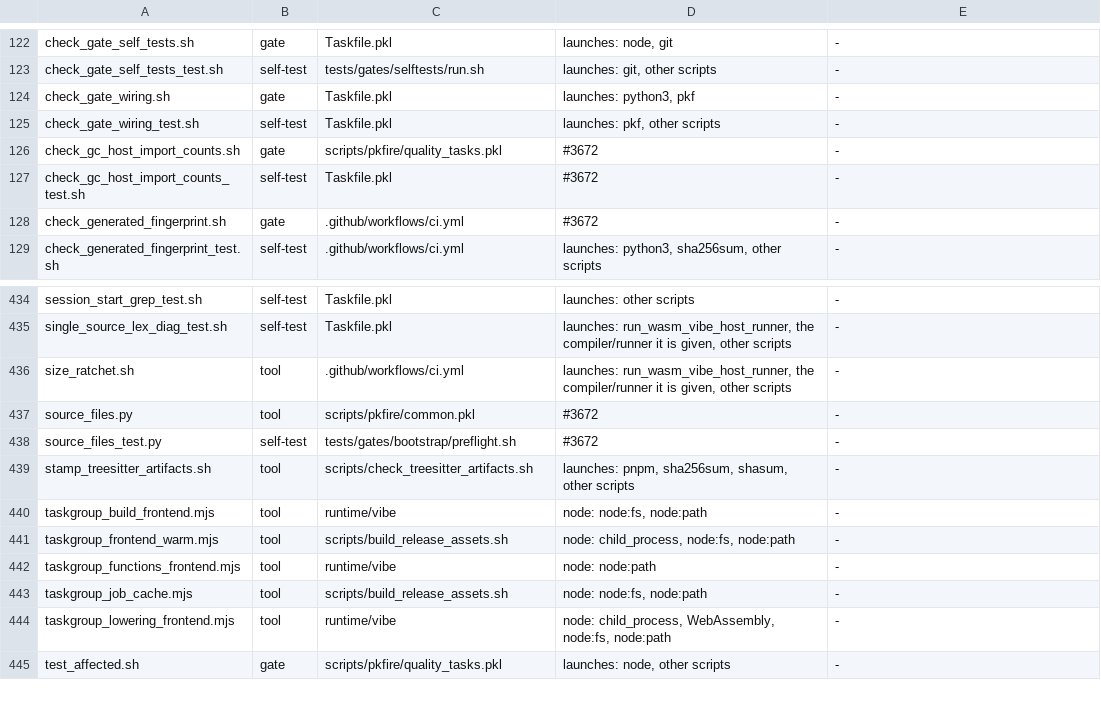
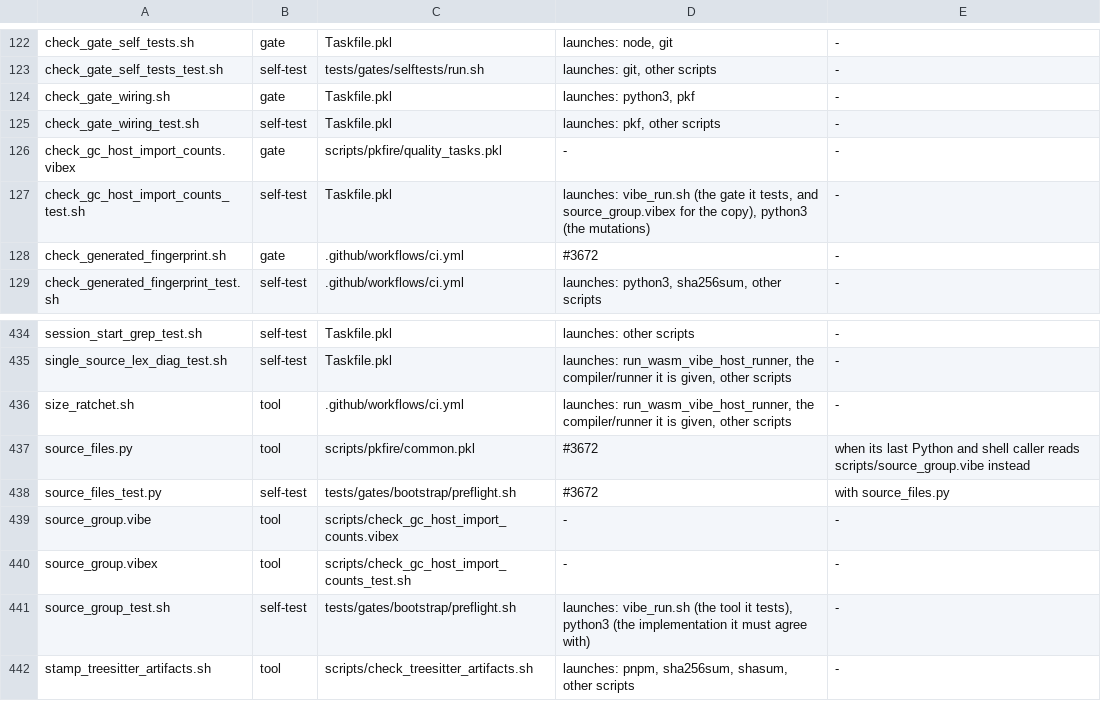
Before and after one commit to mizchi/vibe-lang, a TSV file: scripts/inventory.tsv, drawn as a sheet; only a part is shown, gaps mark what is left out; the shorter side is filled out with more unchanged rows.

```diff
--- a/scripts/inventory.tsv
+++ b/scripts/inventory.tsv
@@ -125,4 +125,4 @@ check_gate_wiring.sh	gate	Taskfile.pkl	launches: python3, pkf	-
 check_gate_wiring_test.sh	self-test	Taskfile.pkl	launches: pkf, other scripts	-
-check_gc_host_import_counts.sh	gate	scripts/pkfire/quality_tasks.pkl	#3672	-
-check_gc_host_import_counts_test.sh	self-test	Taskfile.pkl	#3672	-
+check_gc_host_import_counts.vibex	gate	scripts/pkfire/quality_tasks.pkl	-	-
+check_gc_host_import_counts_test.sh	self-test	Taskfile.pkl	launches: vibe_run.sh (the gate it tests, and source_group.vibex for the copy), python3 (the mutations)	-
 check_generated_fingerprint.sh	gate	.github/workflows/ci.yml	#3672	-
@@ -436,4 +436,7 @@ single_source_lex_diag_test.sh	self-test	Taskfile.pkl	launches: run_wasm_vibe_ho
 size_ratchet.sh	tool	.github/workflows/ci.yml	launches: run_wasm_vibe_host_runner, the compiler/runner it is given, other scripts	-
-source_files.py	tool	scripts/pkfire/common.pkl	#3672	-
-source_files_test.py	self-test	tests/gates/bootstrap/preflight.sh	#3672	-
+source_files.py	tool	scripts/pkfire/common.pkl	#3672	when its last Python and shell caller reads scripts/source_group.vibe instead
+source_files_test.py	self-test	tests/gates/bootstrap/preflight.sh	#3672	with source_files.py
+source_group.vibe	tool	scripts/check_gc_host_import_counts.vibex	-	-
+source_group.vibex	tool	scripts/check_gc_host_import_counts_test.sh	-	-
+source_group_test.sh	self-test	tests/gates/bootstrap/preflight.sh	launches: vibe_run.sh (the tool it tests), python3 (the implementation it must agree with)	-
 stamp_treesitter_artifacts.sh	tool	scripts/check_treesitter_artifacts.sh	launches: pnpm, sha256sum, shasum, other scripts	-
```
Also changed, not shown: 10 other files.
